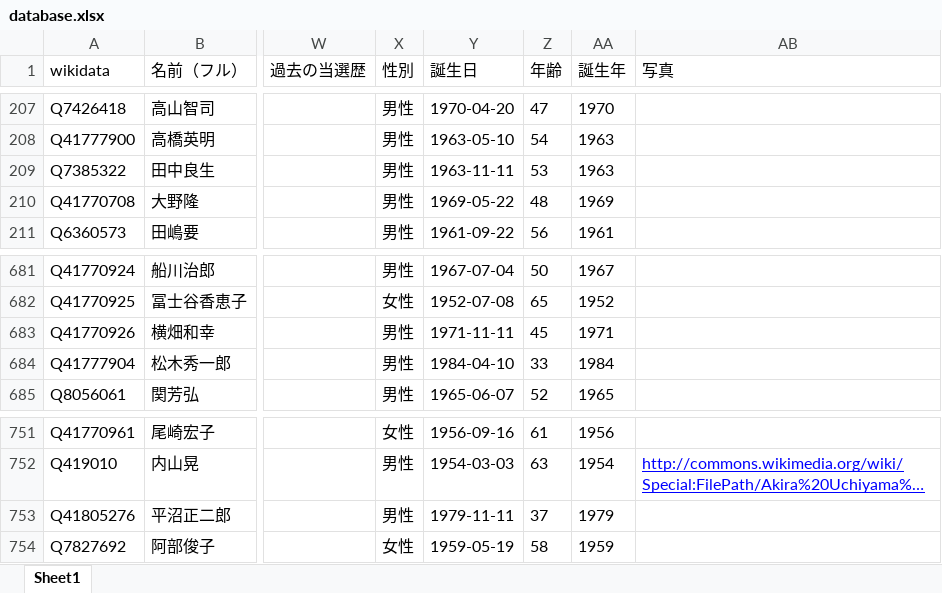
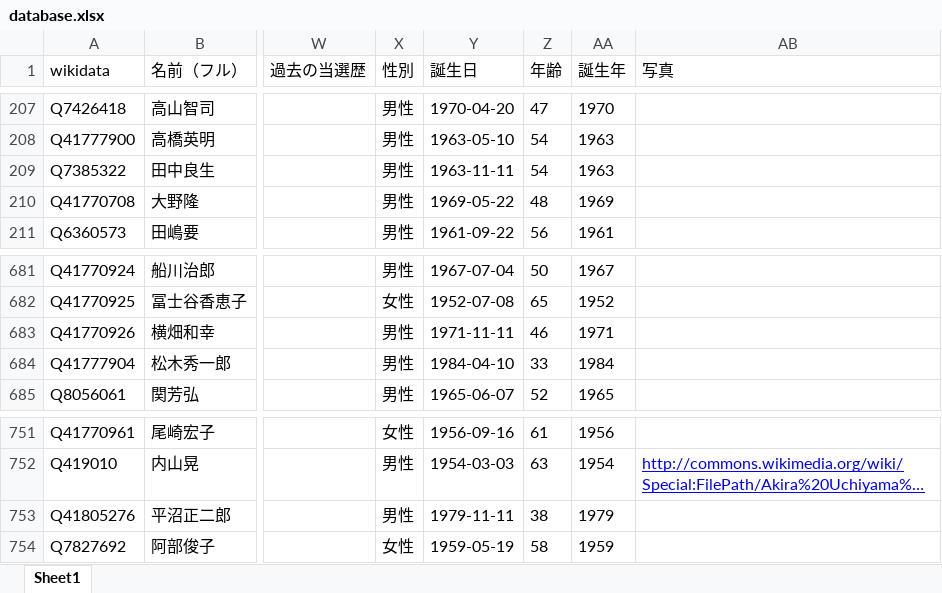
Before and after one commit to hkwi/shuin48pre, an Excel workbook: docs/database.xlsx, sheet Sheet1, drawn as a sheet; only a part is shown, gaps mark what is left out; long unchanged cells end in …; values as stored, in another font and other column widths than the file's, no borders; the diff names each change by its address in the sheet, - before the commit and + after, or states it on an @@ line.

```diff
--- a/docs/database.xlsx (sheet Sheet1)
+++ b/docs/database.xlsx (sheet Sheet1)
-Z209 (年齢): 53
+Z209 (年齢): 54
-Z683 (年齢): 45
+Z683 (年齢): 46
-Z753 (年齢): 37
+Z753 (年齢): 38
```
Also changed, not shown: 1 other file.
